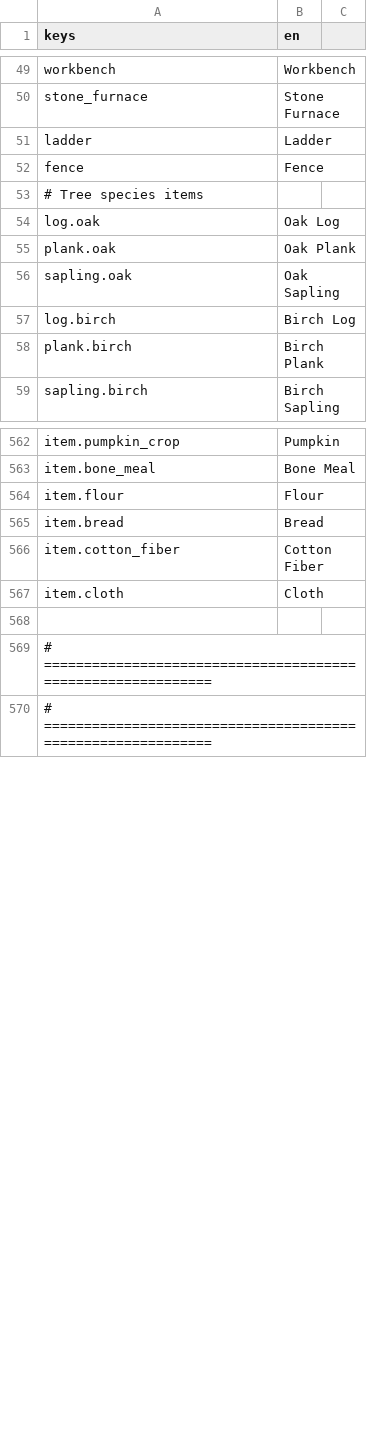
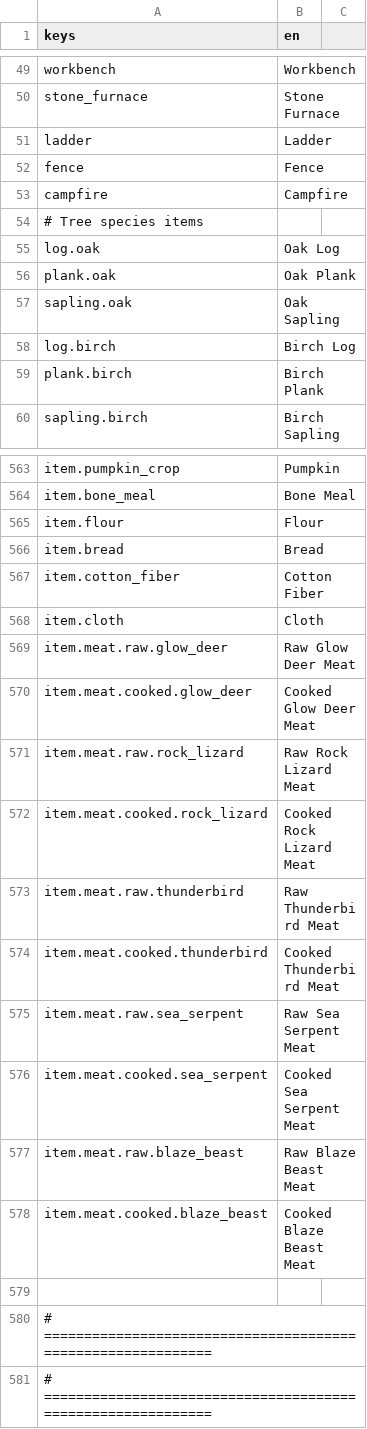
Before and after one commit to yuanju-qwq/ScienceAndTheology, a CSV file: locale/en.csv, drawn as a sheet; only a part is shown, gaps mark what is left out; the diff names each change by its address in the sheet, - before the commit and + after, or states it on an @@ line.

Commit message:
feat: 完成大型版本迭代，重构资源注册与生态系统
- 重构物品注册系统，移除硬编码tool_items.hpp，改用动态非材质物品注册
- 将燃料注册逻辑从C++迁移到GDScript，新增流体燃料专用注册接口
- 重构生物物种系统，将内置物种定义转移到GDScript，新增全局暂存注册表
- 添加篝火方块模型、合成配方与对应料理加工逻辑
- 新增5种生物的生熟肉道具与本地化文本
- 重构生态系统初始化逻辑，支持从GDScript导入物种数据
- 更新物品注册表与绑定层代码，适配新的注册流程

```diff
--- a/locale/en.csv
+++ b/locale/en.csv
+row 53: campfire | Campfire
+row 569: item.meat.raw.glow_deer | Raw Glow Deer Meat
+row 570: item.meat.cooked.glow_deer | Cooked Glow Deer Meat
+row 571: item.meat.raw.rock_lizard | Raw Rock Lizard Meat
+row 572: item.meat.cooked.rock_lizard | Cooked Rock Lizard Meat
+row 573: item.meat.raw.thunderbird | Raw Thunderbird Meat
+row 574: item.meat.cooked.thunderbird | Cooked Thunderbird Meat
+row 575: item.meat.raw.sea_serpent | Raw Sea Serpent Meat
+row 576: item.meat.cooked.sea_serpent | Cooked Sea Serpent Meat
+row 577: item.meat.raw.blaze_beast | Raw Blaze Beast Meat
+row 578: item.meat.cooked.blaze_beast | Cooked Blaze Beast Meat
```
Also changed, not shown: locale/zh.csv, 24 other files.
